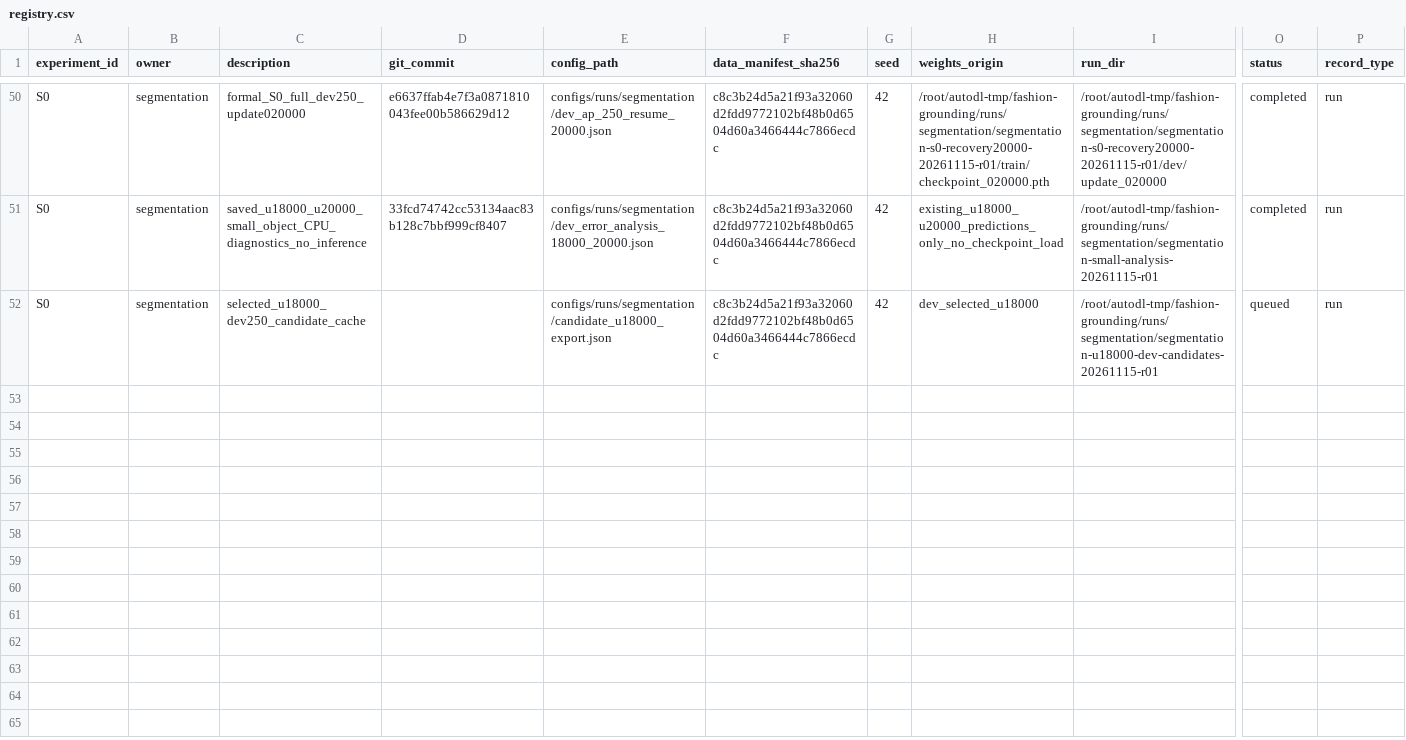
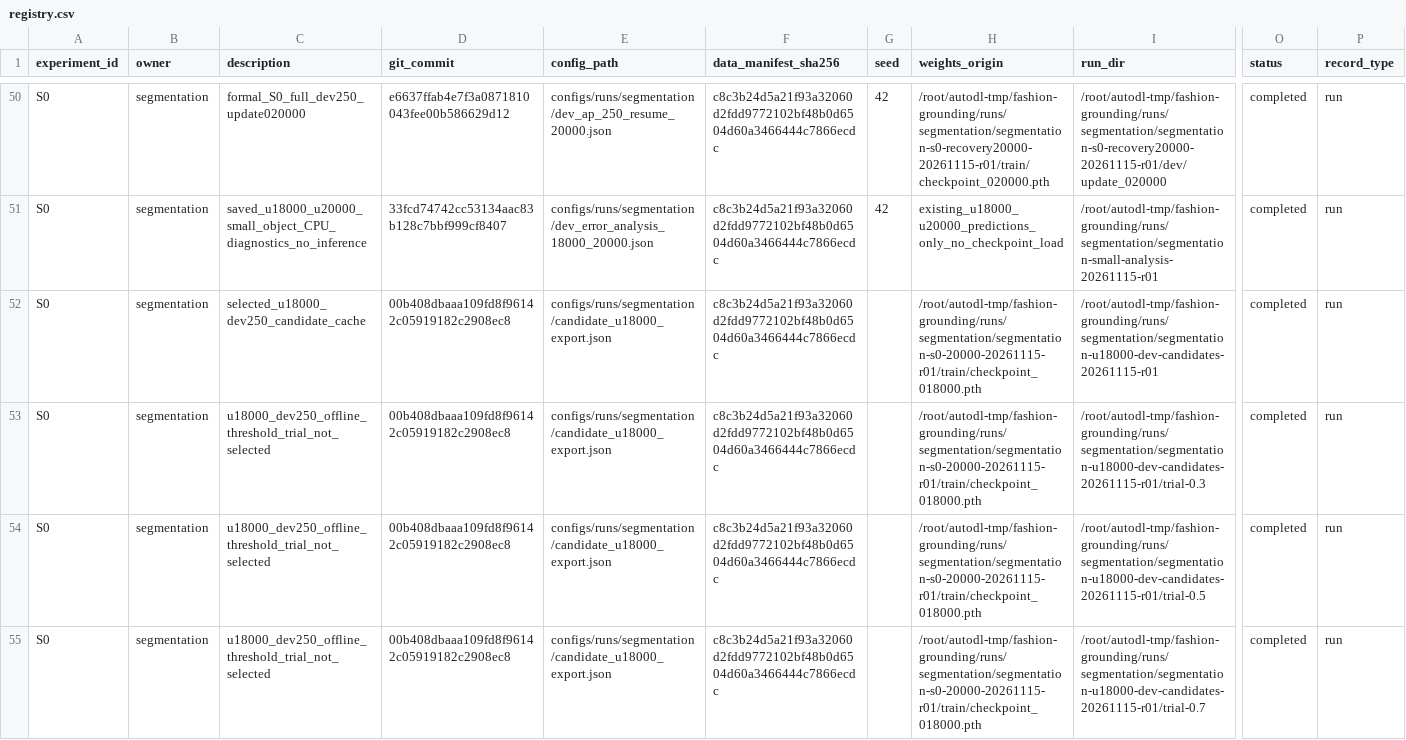
Before and after one commit to rickyliuchunyu/comp4471-fashion-grounding, a CSV file: experiments/registry.csv, drawn as a sheet; only a part is shown, gaps mark what is left out; rows hold the shown columns only; the diff names each change by its address in the sheet, - before the commit and + after, or states it on an @@ line.

Commit message:
Deliver u18000 dev250 candidate cache and verified threshold packages

```diff
--- a/experiments/registry.csv
+++ b/experiments/registry.csv
-D52 (git_commit): (empty)
+D52 (git_commit): 00b408dbaaa109fd8f96142c05919182c2908ec8
-G52 (seed): 42
+G52 (seed): (empty)
-H52 (weights_origin): dev_selected_u18000
+H52 (weights_origin): /root/autodl-tmp/fashion-grounding/runs/segmentation/segmentation-s0-20000-20261115-r01/train/checkpoint_018000.pth
-O52 (status): queued
+O52 (status): completed
+row 53: S0 | segmentation | u18000_dev250_offline_threshold_trial_not_selected | 00b408dbaaa109fd8f96142c05919182c2908ec8 | configs/runs/segmentation/candidate_u18000_export.json | c8c3b24d5a21f93a32060d2fdd9772102bf48b0d6504d60a3466444c7866ecdc |  | /root/autodl-tmp/fashion-grounding/runs/segmentation/segmentation-s0-20000-20261115-r01/train/checkpoint_018000.pth | /root/autodl-tmp/fashion-grounding/runs/segmentation/segmentation-u18000-dev-candidates-20261115-r01/trial-0.3 | completed | run
+row 54: S0 | segmentation | u18000_dev250_offline_threshold_trial_not_selected | 00b408dbaaa109fd8f96142c05919182c2908ec8 | configs/runs/segmentation/candidate_u18000_export.json | c8c3b24d5a21f93a32060d2fdd9772102bf48b0d6504d60a3466444c7866ecdc |  | /root/autodl-tmp/fashion-grounding/runs/segmentation/segmentation-s0-20000-20261115-r01/train/checkpoint_018000.pth | /root/autodl-tmp/fashion-grounding/runs/segmentation/segmentation-u18000-dev-candidates-20261115-r01/trial-0.5 | completed | run
+row 55: S0 | segmentation | u18000_dev250_offline_threshold_trial_not_selected | 00b408dbaaa109fd8f96142c05919182c2908ec8 | configs/runs/segmentation/candidate_u18000_export.json | c8c3b24d5a21f93a32060d2fdd9772102bf48b0d6504d60a3466444c7866ecdc |  | /root/autodl-tmp/fashion-grounding/runs/segmentation/segmentation-s0-20000-20261115-r01/train/checkpoint_018000.pth | /root/autodl-tmp/fashion-grounding/runs/segmentation/segmentation-u18000-dev-candidates-20261115-r01/trial-0.7 | completed | run
```
Also changed, not shown: 25 other files.
